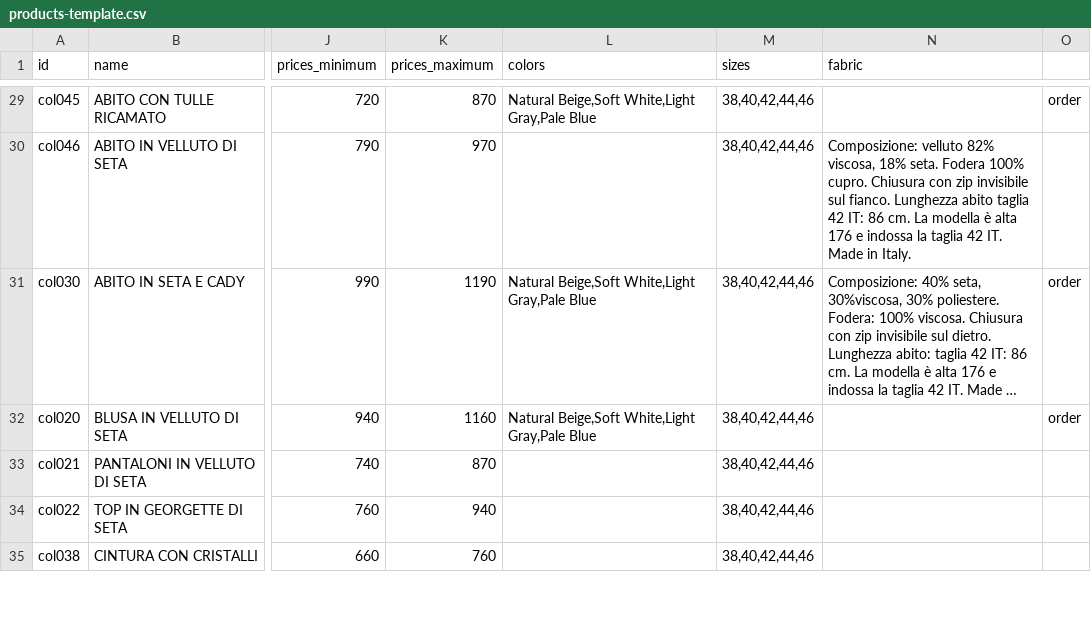
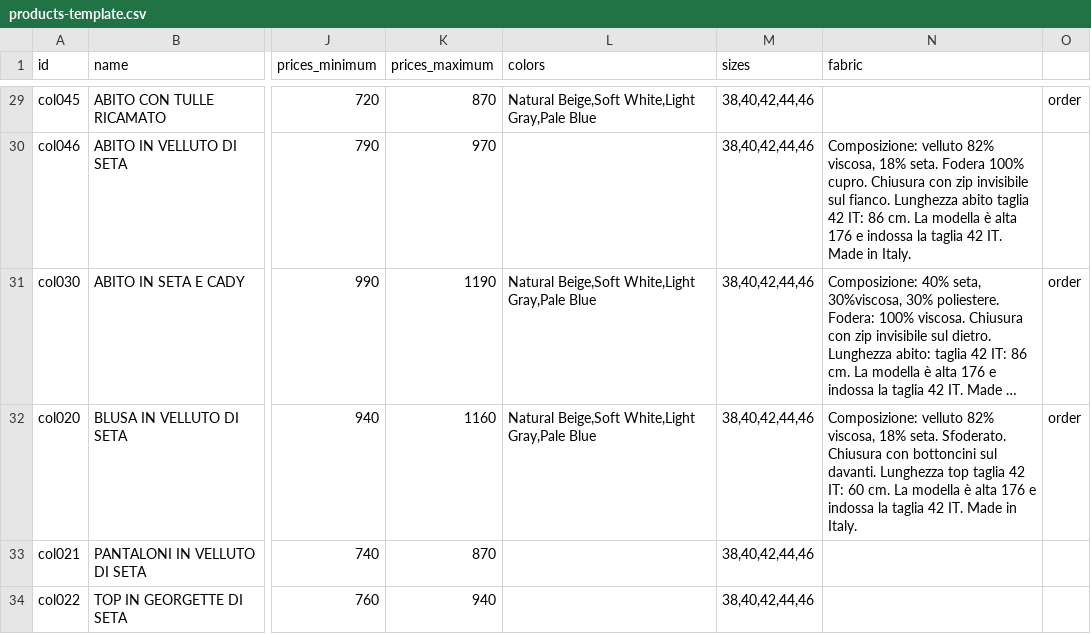
Before and after one commit to DeodatoS/atelier-site, a CSV file: assets/data/products-template.csv, drawn as a sheet; only a part is shown, gaps mark what is left out; the shorter side is filled out with more unchanged rows; long unchanged cells end in …; the diff names each change by its address in the sheet, - before the commit and + after, or states it on an @@ line.

Commit message:
Update products CSV from Google Sheets - 2025-11-07T17:17:26.837Z

```diff
--- a/assets/data/products-template.csv
+++ b/assets/data/products-template.csv
-N32 (fabric): (empty)
+N32 (fabric): Composizione: velluto 82% viscosa, 18% seta. Sfoderato. Chiusura con bottoncini sul davanti. Lunghezza top taglia 42 IT: 60 cm. La modella è alta 176 e indossa la taglia 42 IT. Made in Italy.
```
